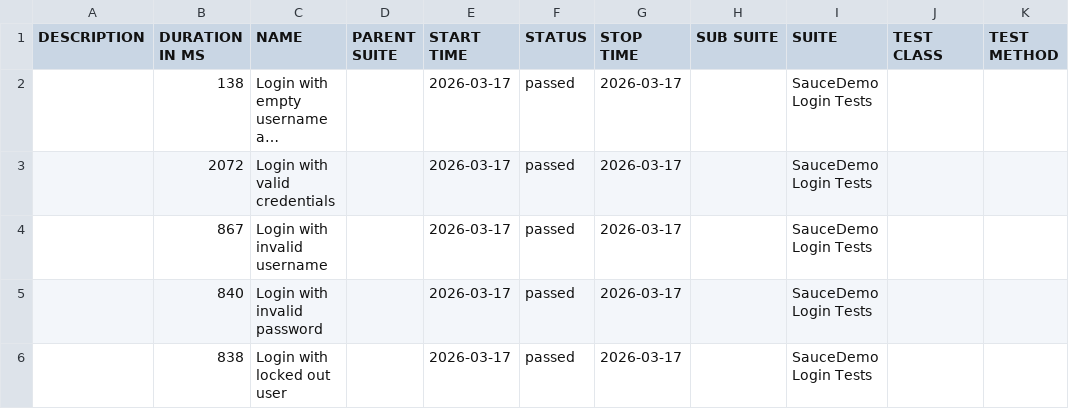
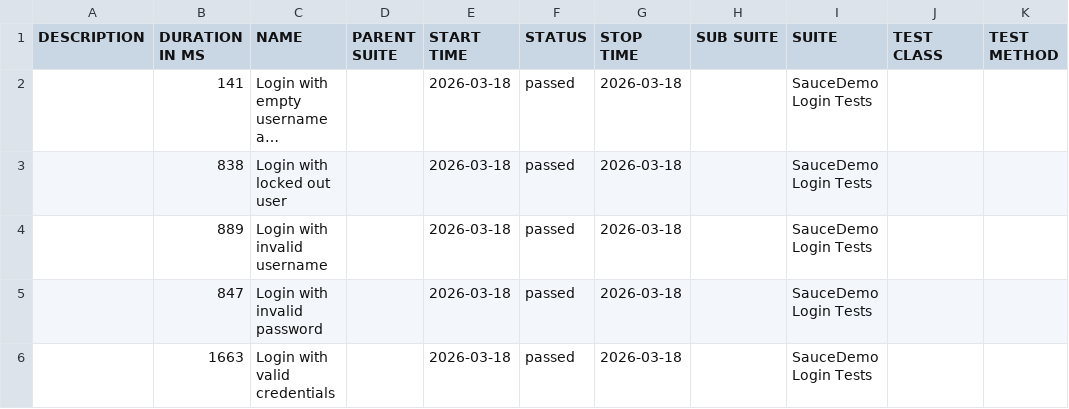
Before and after one commit to ParasOli/saucedemo-ui-automation, a CSV file: data/suites.csv, drawn as a sheet; long unchanged cells end in …; removed rows and columns are numbered as before the commit, all else as after; the diff names each change by its address in the sheet, - before the commit and + after, or states it on an @@ line.

```diff
--- a/data/suites.csv
+++ b/data/suites.csv
-B2 (DURATION IN MS): 138
+B2 (DURATION IN MS): 141
-E2 (START TIME): 2026-03-17
+E2 (START TIME): 2026-03-18
-G2 (STOP TIME): 2026-03-17
+G2 (STOP TIME): 2026-03-18
-row 3:  | 2072 | Login with valid credentials |  | 2026-03-17 | passed | 2026-03-17 |  | SauceDemo Login Tests
-row 4:  | 867 | Login with invalid username |  | 2026-03-17 | passed | 2026-03-17 |  | SauceDemo Login Tests
-row 5:  | 840 | Login with invalid password |  | 2026-03-17 | passed | 2026-03-17 |  | SauceDemo Login Tests
-E3 (START TIME): 2026-03-17
+E3 (START TIME): 2026-03-18
-G3 (STOP TIME): 2026-03-17
+G3 (STOP TIME): 2026-03-18
+row 4:  | 889 | Login with invalid username |  | 2026-03-18 | passed | 2026-03-18 |  | SauceDemo Login Tests
+row 5:  | 847 | Login with invalid password |  | 2026-03-18 | passed | 2026-03-18 |  | SauceDemo Login Tests
+row 6:  | 1663 | Login with valid credentials |  | 2026-03-18 | passed | 2026-03-18 |  | SauceDemo Login Tests
```
Also changed, not shown: 24 other files.
